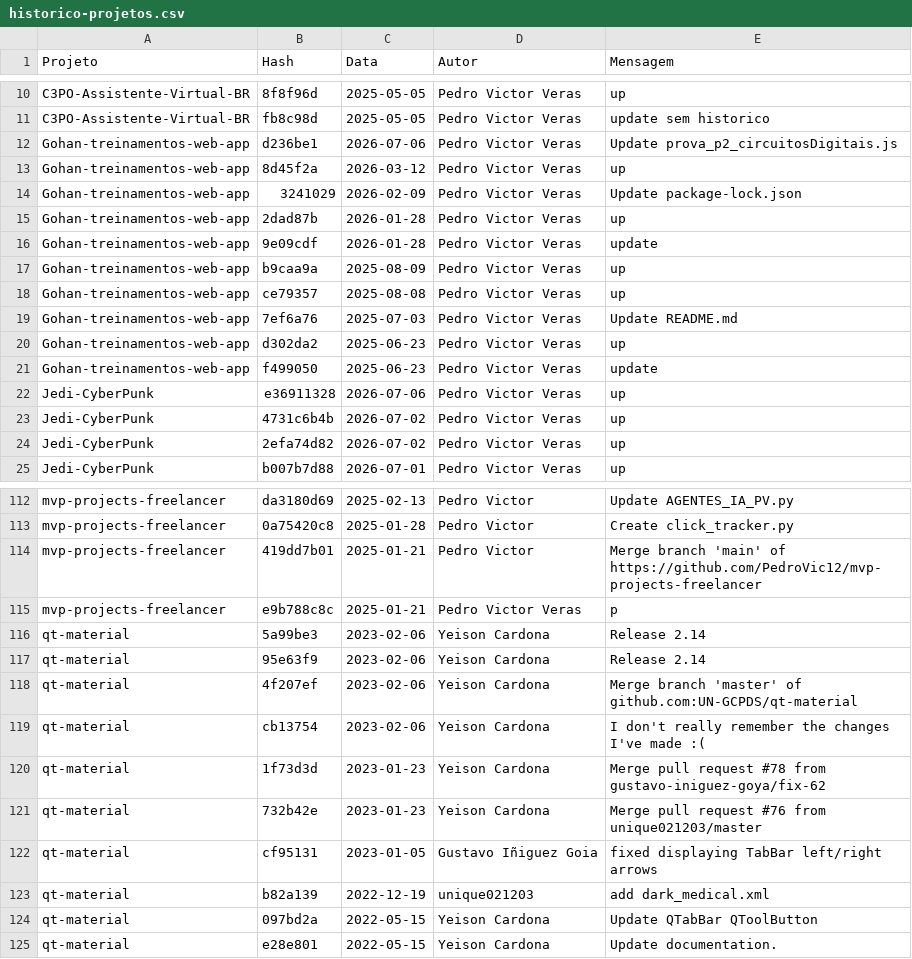
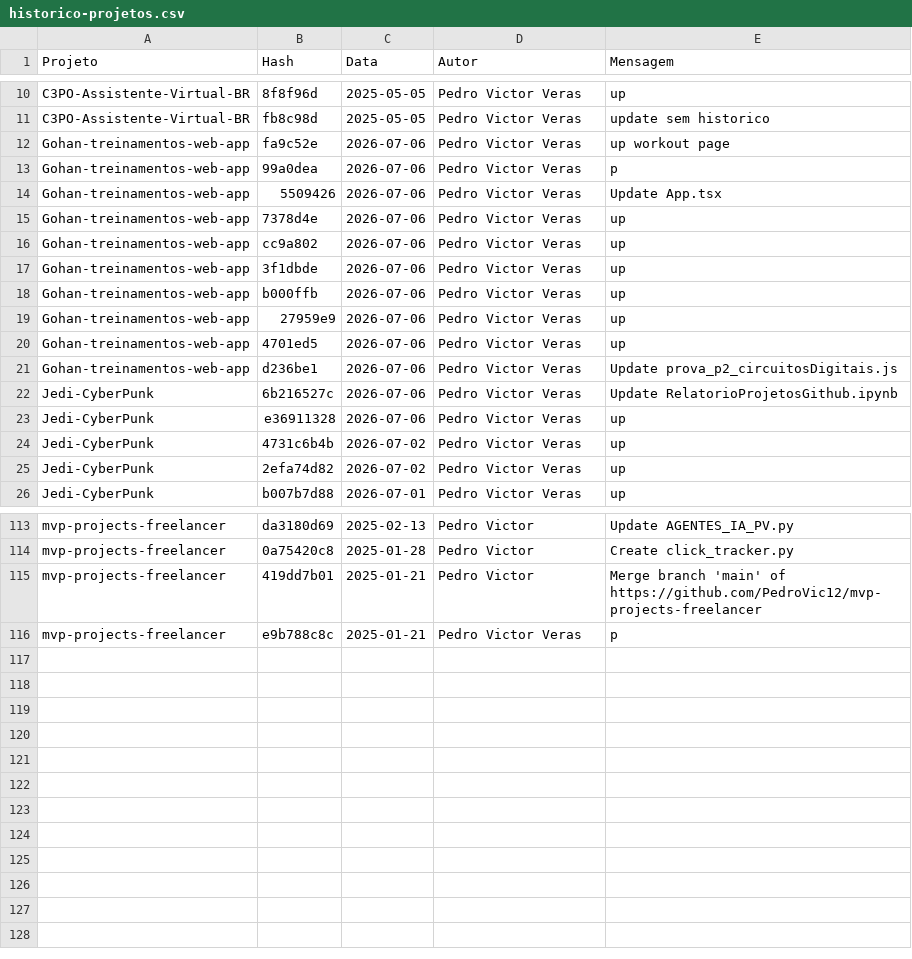
Before and after one commit to PedroVic12/Pikachu-Flask-Server, a CSV file: batcaverna/batcaverna-project/scripts/historico-projetos.csv, drawn as a sheet; only a part is shown, gaps mark what is left out; the diff covers the shown part only.

```diff
--- a/batcaverna/batcaverna-project/scripts/historico-projetos.csv
+++ b/batcaverna/batcaverna-project/scripts/historico-projetos.csv
@@ -11,12 +11,13 @@ C3PO-Assistente-Virtual-BR,8f8f96d,2025-05-05,Pedro Victor Veras,up
 C3PO-Assistente-Virtual-BR,fb8c98d,2025-05-05,Pedro Victor Veras,update sem historico
+Gohan-treinamentos-web-app,fa9c52e,2026-07-06,Pedro Victor Veras,up workout page
+Gohan-treinamentos-web-app,99a0dea,2026-07-06,Pedro Victor Veras,p
+Gohan-treinamentos-web-app,5509426,2026-07-06,Pedro Victor Veras,Update App.tsx
+Gohan-treinamentos-web-app,7378d4e,2026-07-06,Pedro Victor Veras,up
+Gohan-treinamentos-web-app,cc9a802,2026-07-06,Pedro Victor Veras,up
+Gohan-treinamentos-web-app,3f1dbde,2026-07-06,Pedro Victor Veras,up
+Gohan-treinamentos-web-app,b000ffb,2026-07-06,Pedro Victor Veras,up
+Gohan-treinamentos-web-app,27959e9,2026-07-06,Pedro Victor Veras,up
+Gohan-treinamentos-web-app,4701ed5,2026-07-06,Pedro Victor Veras,up
 Gohan-treinamentos-web-app,d236be1,2026-07-06,Pedro Victor Veras,Update prova_p2_circuitosDigitais.js
-Gohan-treinamentos-web-app,8d45f2a,2026-03-12,Pedro Victor Veras,up
-Gohan-treinamentos-web-app,3241029,2026-02-09,Pedro Victor Veras,Update package-lock.json
-Gohan-treinamentos-web-app,2dad87b,2026-01-28,Pedro Victor Veras,up
-Gohan-treinamentos-web-app,9e09cdf,2026-01-28,Pedro Victor Veras,update
-Gohan-treinamentos-web-app,b9caa9a,2025-08-09,Pedro Victor Veras,up
-Gohan-treinamentos-web-app,ce79357,2025-08-08,Pedro Victor Veras,up
-Gohan-treinamentos-web-app,7ef6a76,2025-07-03,Pedro Victor Veras,Update README.md
-Gohan-treinamentos-web-app,d302da2,2025-06-23,Pedro Victor Veras,up
-Gohan-treinamentos-web-app,f499050,2025-06-23,Pedro Victor Veras,update
+Jedi-CyberPunk,6b216527c,2026-07-06,Pedro Victor Veras,Update RelatorioProjetosGithub.ipynb
 Jedi-CyberPunk,e36911328,2026-07-06,Pedro Victor Veras,up
@@ -115,11 +116 @@ mvp-projects-freelancer,419dd7b01,2025-01-21,Pedro Victor,Merge branch 'main' of
 mvp-projects-freelancer,e9b788c8c,2025-01-21,Pedro Victor Veras,p
-qt-material,5a99be3,2023-02-06,Yeison Cardona,Release 2.14
-qt-material,95e63f9,2023-02-06,Yeison Cardona,Release 2.14
-qt-material,4f207ef,2023-02-06,Yeison Cardona,Merge branch 'master' of github.com:UN-GCPDS/qt-material
-qt-material,cb13754,2023-02-06,Yeison Cardona,I don't really remember the changes I've made :(
-qt-material,1f73d3d,2023-01-23,Yeison Cardona,Merge pull request #78 from gustavo-iniguez-goya/fix-62
-qt-material,732b42e,2023-01-23,Yeison Cardona,Merge pull request #76 from unique021203/master
-qt-material,cf95131,2023-01-05,Gustavo Iñiguez Goia,fixed displaying TabBar left/right arrows
-qt-material,b82a139,2022-12-19,unique021203,add dark_medical.xml
-qt-material,097bd2a,2022-05-15,Yeison Cardona,Update QTabBar QToolButton
-qt-material,e28e801,2022-05-15,Yeison Cardona,Update documentation.
```
Also changed, not shown: 4 added rows and 4 removed rows elsewhere in this file, 1 other file.
